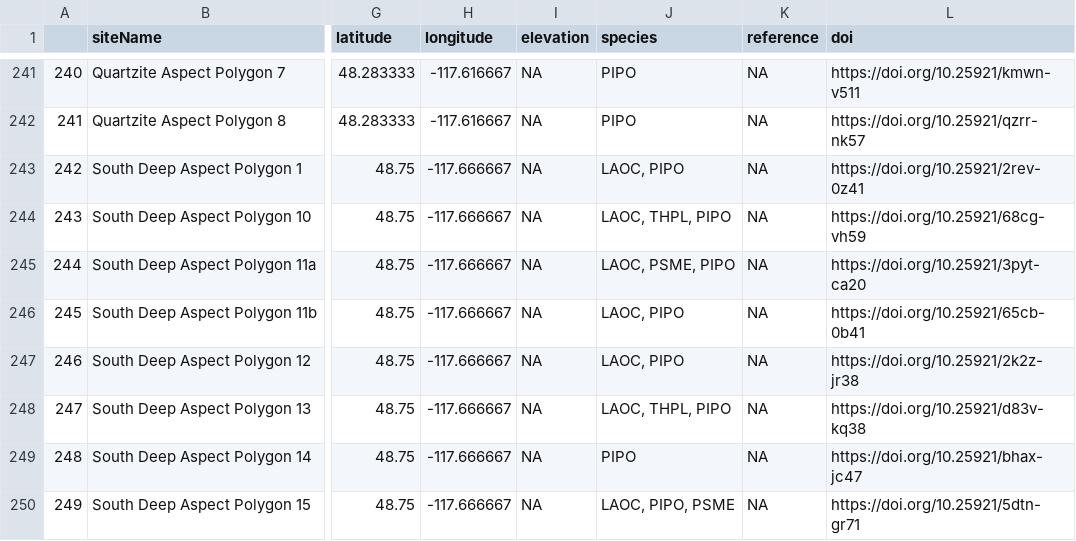
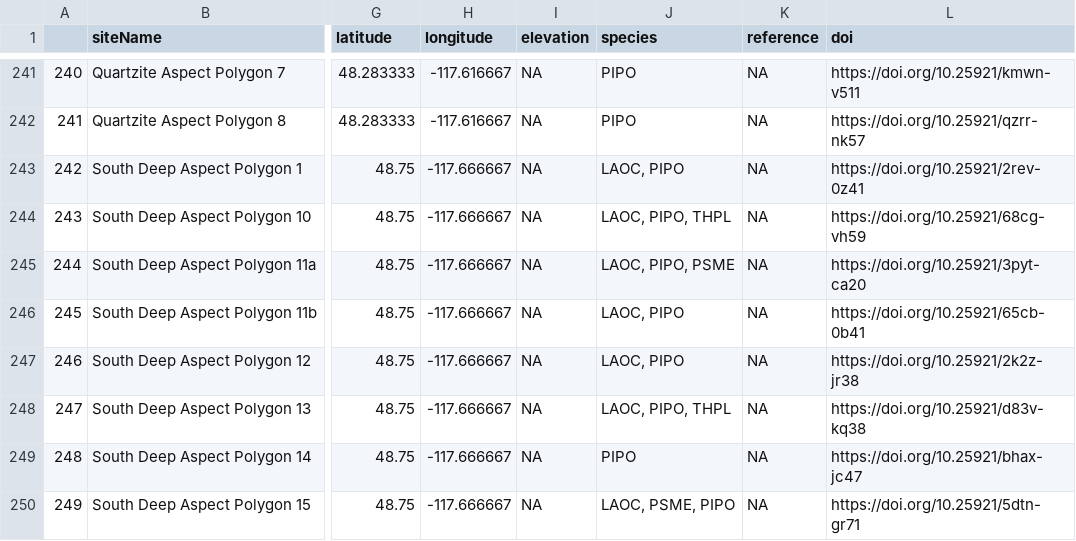
Before and after one commit to chguiterman/scrape-IMPD, a CSV file: data/impd_meta.csv, drawn as a sheet; only a part is shown, gaps mark what is left out; the diff covers the shown part only; the diff names each change by its address in the sheet, - before the commit and + after, or states it on an @@ line.

```diff
--- a/data/impd_meta.csv
+++ b/data/impd_meta.csv
-J244 (species): LAOC, THPL, PIPO
+J244 (species): LAOC, PIPO, THPL
-J245 (species): LAOC, PSME, PIPO
+J245 (species): LAOC, PIPO, PSME
-J248 (species): LAOC, THPL, PIPO
+J248 (species): LAOC, PIPO, THPL
-J250 (species): LAOC, PIPO, PSME
+J250 (species): LAOC, PSME, PIPO
```
Also changed, not shown: 114 edited cells elsewhere in this file, 1 other file.
